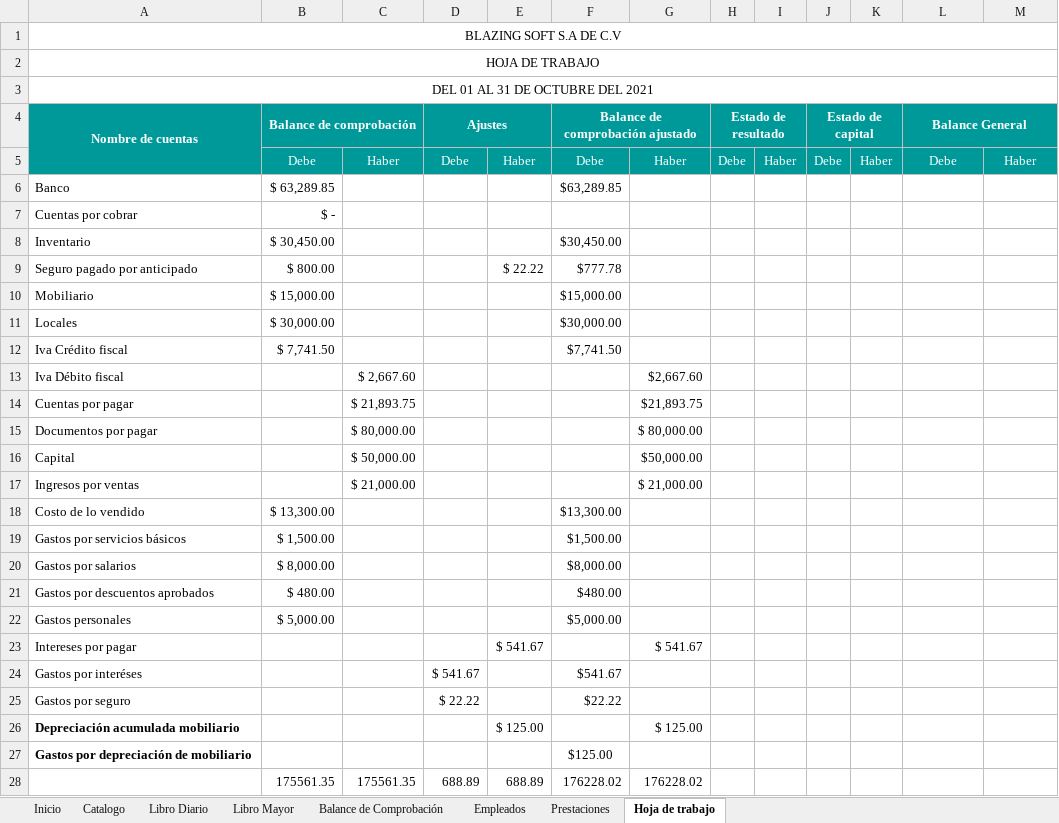
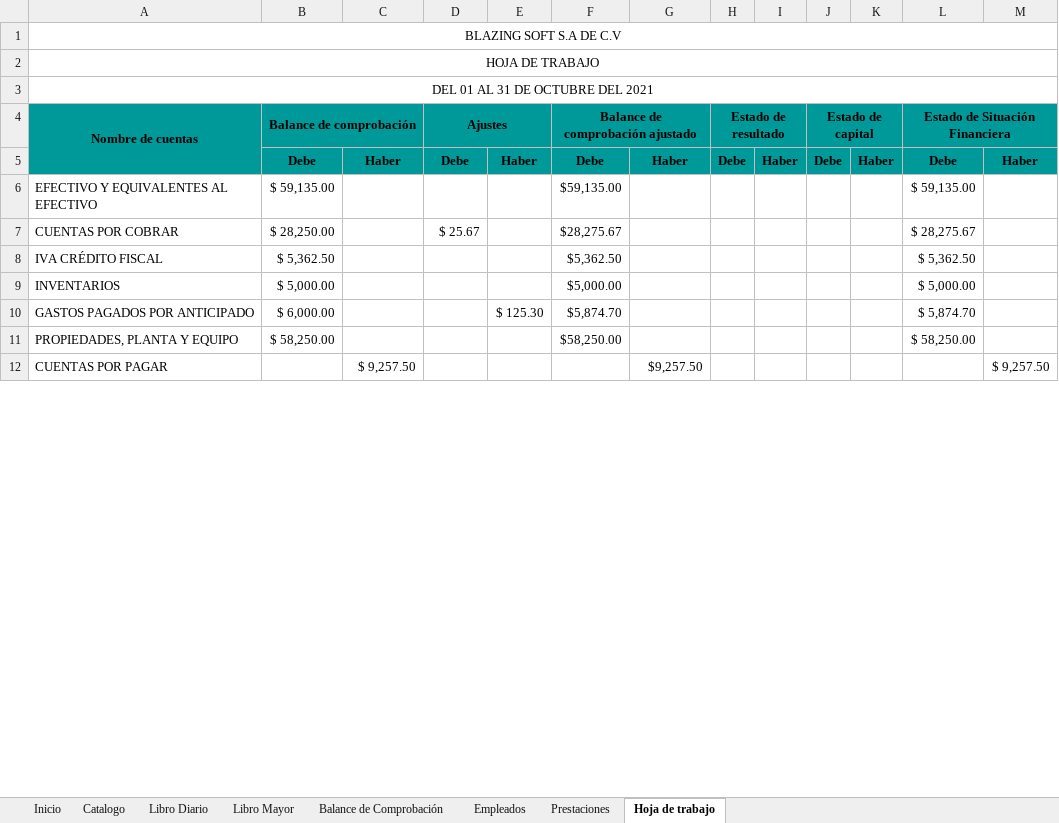
Before and after one commit to claudia17018/Sistema-Contable, an Excel workbook: Sistema_Contable.xlsm, sheet Hoja de trabajo, drawn as a sheet; only a part is shown; values as stored, in another font and other column widths than the file's, no borders; removed rows and columns are numbered as before the commit, all else as after; the diff covers the shown part only; the diff names each change by its address in the sheet, - before the commit and + after, or states it on an @@ line.

Commit message:
hoja de trabajo terminada

```diff
--- a/Sistema_Contable.xlsm (sheet Hoja de trabajo)
+++ b/Sistema_Contable.xlsm (sheet Hoja de trabajo)
-A4:B4 text colour: #FFFFFF
+A4:B4 text colour: black
-D4 text colour: #FFFFFF
+D4 text colour: black
-F4 text colour: #FFFFFF
+F4 text colour: black
-H4 text colour: #FFFFFF
+H4 text colour: black
-J4 text colour: #FFFFFF
+J4 text colour: black
-L4: Balance General
+L4: Estado de Situación Financiera
-L4 text colour: #FFFFFF
+L4 text colour: black
@@ B5:M5 bold: off → on, text colour: #FFFFFF → black @@
-row 6: Banco | $ 63,289.85 |  |  |  | $63,289.85
-row 7: Cuentas por cobrar | $ -
-row 8: Inventario | $ 30,450.00 |  |  |  | $30,450.00
-row 9: Seguro pagado por anticipado | $ 800.00 |  |  | $ 22.22 | $777.78
-row 10: Mobiliario | $ 15,000.00 |  |  |  | $15,000.00
-row 11: Locales | $ 30,000.00 |  |  |  | $30,000.00
-row 12: Iva Crédito fiscal | $ 7,741.50 |  |  |  | $7,741.50
-row 13: Iva Débito fiscal |  | $ 2,667.60 |  |  |  | $2,667.60
-row 14: Cuentas por pagar |  | $ 21,893.75 |  |  |  | $21,893.75
-row 15: Documentos por pagar |  | $ 80,000.00 |  |  |  | $ 80,000.00
-row 16: Capital |  | $ 50,000.00 |  |  |  | $50,000.00
-row 17: Ingresos por ventas |  | $ 21,000.00 |  |  |  | $ 21,000.00
-row 18: Costo de lo vendido | $ 13,300.00 |  |  |  | $13,300.00
-row 19: Gastos por servicios básicos | $ 1,500.00 |  |  |  | $1,500.00
-row 20: Gastos por salarios | $ 8,000.00 |  |  |  | $8,000.00
-row 21: Gastos por descuentos aprobados | $ 480.00 |  |  |  | $480.00
-row 22: Gastos personales | $ 5,000.00 |  |  |  | $5,000.00
-row 23: Intereses por pagar |  |  |  | $ 541.67 |  | $ 541.67
-row 24: Gastos por interéses |  |  | $ 541.67 |  | $541.67
-row 25: Gastos por seguro |  |  | $ 22.22 |  | $22.22
-row 26: Depreciación acumulada mobiliario |  |  |  | $ 125.00 |  | $ 125.00
-row 27: Gastos por depreciación de mobiliario |  |  | $ 125.00 |  | $125.00
-row 28:  | 175561.35 | 175561.35 | 688.89 | 688.89 | 176228.02 | 176228.02
+row 6: EFECTIVO Y EQUIVALENTES AL EFECTIVO | $ 59,135.00 |  |  |  | $59,135.00 |  |  |  |  |  | $ 59,135.00
+row 7: CUENTAS POR COBRAR | $ 28,250.00 |  | $ 25.67 |  | $28,275.67 |  |  |  |  |  | $ 28,275.67
+row 8: IVA CRÉDITO FISCAL | $ 5,362.50 |  |  |  | $5,362.50 |  |  |  |  |  | $ 5,362.50
+row 9: INVENTARIOS | $ 5,000.00 |  |  |  | $5,000.00 |  |  |  |  |  | $ 5,000.00
+row 10: GASTOS PAGADOS POR ANTICIPADO | $ 6,000.00 |  |  | $ 125.30 | $5,874.70 |  |  |  |  |  | $ 5,874.70
+row 11: PROPIEDADES, PLANTA Y EQUIPO | $ 58,250.00 |  |  |  | $58,250.00 |  |  |  |  |  | $ 58,250.00
+row 12: CUENTAS POR PAGAR |  | $ 9,257.50 |  |  |  | $9,257.50 |  |  |  |  |  | $ 9,257.50
```
Also changed, not shown: 12 added rows elsewhere in this sheet, sheet Catalogo, sheet Prestaciones.
